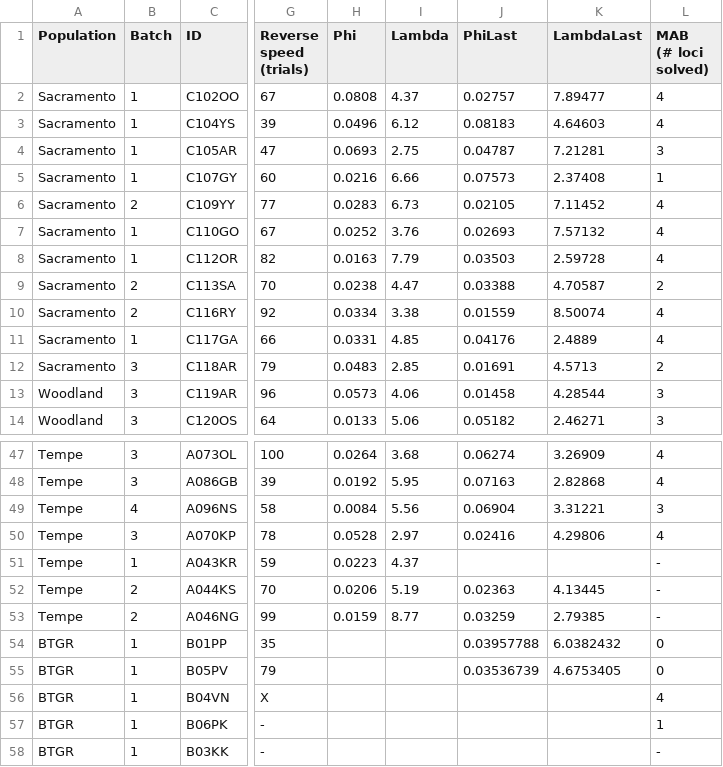
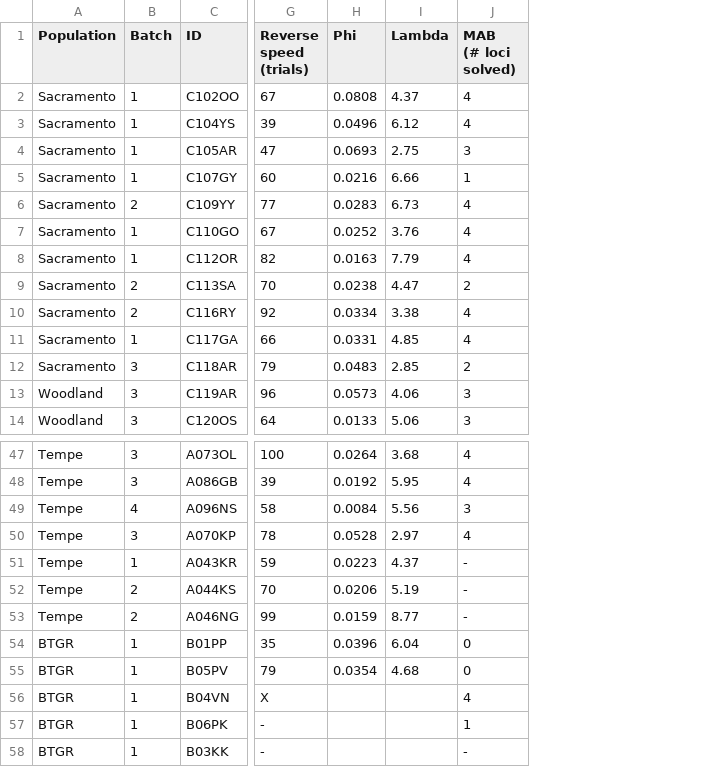
Before and after one commit to corinalogan/grackles, a CSV file: Files/Preregistrations/gxpopbehaviorhabitatq1dataSummaryCAAZ.csv, drawn as a sheet; only a part is shown, gaps mark what is left out; the diff names each change by its address in the sheet, - before the commit and + after, or states it on an @@ line.

Commit message:
deleted phi and lambda from last reversals

```diff
--- a/Files/Preregistrations/gxpopbehaviorhabitatq1dataSummaryCAAZ.csv
+++ b/Files/Preregistrations/gxpopbehaviorhabitatq1dataSummaryCAAZ.csv
-column J (PhiLast), rows 2-14: 0.02757 | 0.08183 | 0.04787 | 0.07573 | 0.02105 | 0.02693 | 0.03503 | 0.03388 | 0.01559 | 0.04176 | 0.01691 | 0.01458 | 0.05182; rows 47-55: 0.06274 | 0.07163 | 0.06904 | 0.02416 |  | 0.02363 | 0.03259 | 0.03957788 | 0.03536739
-column K (LambdaLast), rows 2-14: 7.89477 | 4.64603 | 7.21281 | 2.37408 | 7.11452 | 7.57132 | 2.59728 | 4.70587 | 8.50074 | 2.4889 | 4.5713 | 4.28544 | 2.46271; rows 47-55: 3.26909 | 2.82868 | 3.31221 | 4.29806 |  | 4.13445 | 2.79385 | 6.0382432 | 4.6753405
-H54 (Phi): (empty)
+H54 (Phi): 0.0396
-I54 (Lambda): (empty)
+I54 (Lambda): 6.04
-H55 (Phi): (empty)
+H55 (Phi): 0.0354
-I55 (Lambda): (empty)
+I55 (Lambda): 4.68
```
